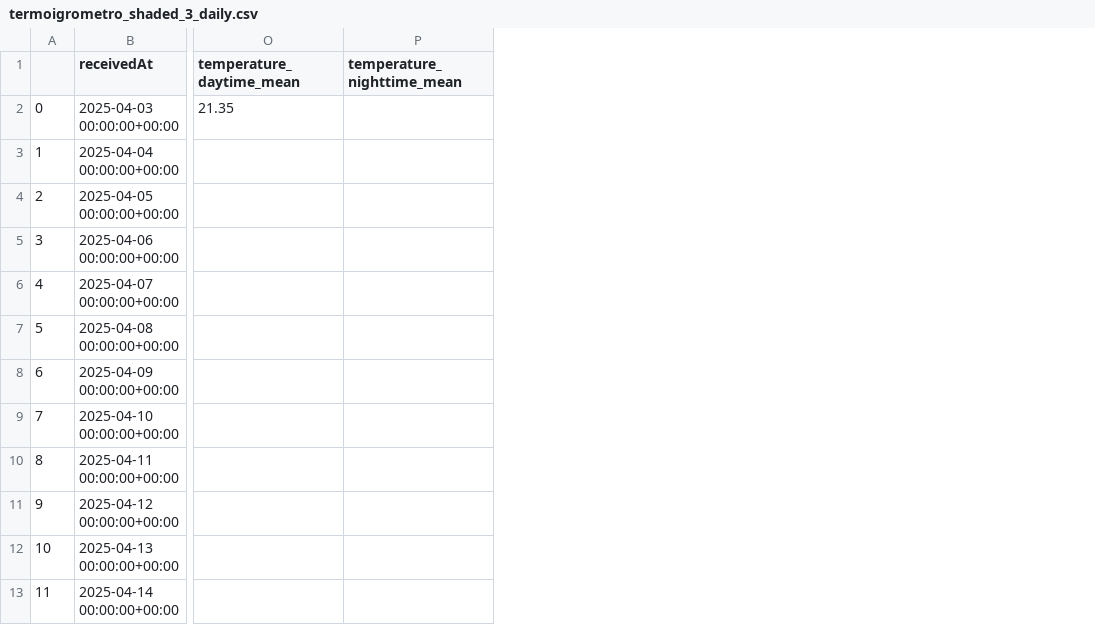
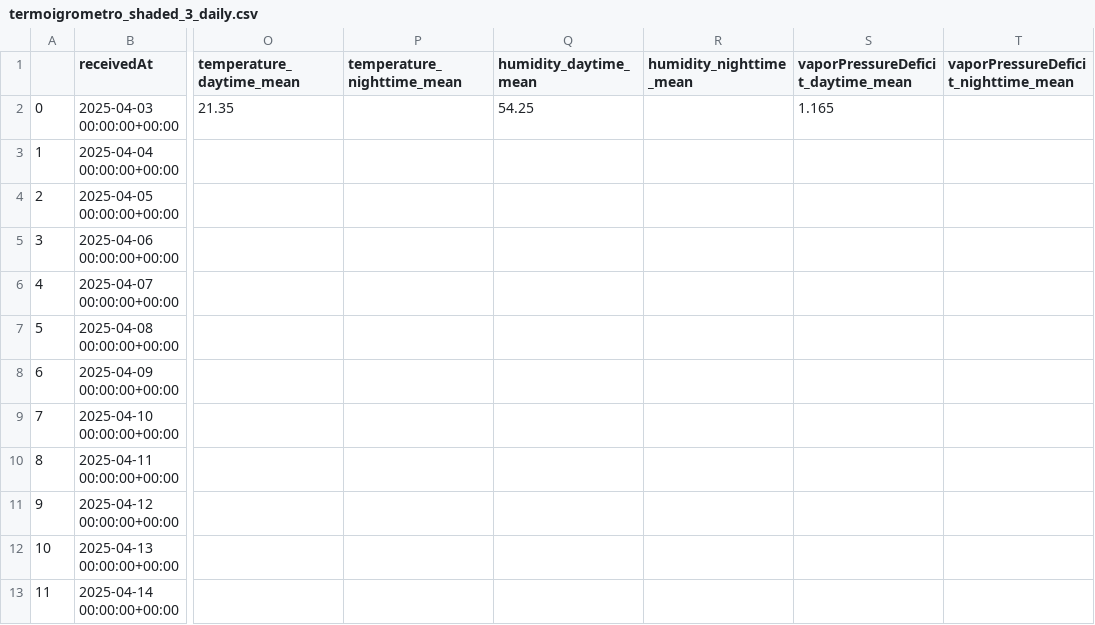
Before and after one commit to jacoporestina/sensors_sant-orsola, a CSV file: hourly_daily_data/termoigrometro_shaded_3_daily.csv, drawn as a sheet; only a part is shown, gaps mark what is left out; the diff names each change by its address in the sheet, - before the commit and + after, or states it on an @@ line.

```diff
--- a/hourly_daily_data/termoigrometro_shaded_3_daily.csv
+++ b/hourly_daily_data/termoigrometro_shaded_3_daily.csv
+column Q (humidity_daytime_mean), row 2: 54.25
+column R (humidity_nighttime_mean), empty
+column S, rows 1-2: vaporPressureDeficit_daytime_mean | 1.165
+column T, row 1: vaporPressureDeficit_nighttime_mean
```
Also changed, not shown: hourly_daily_data/termoigrometro_control_1_daily.csv, hourly_daily_data/termoigrometro_control_2_monthly.csv, 34 other files.
